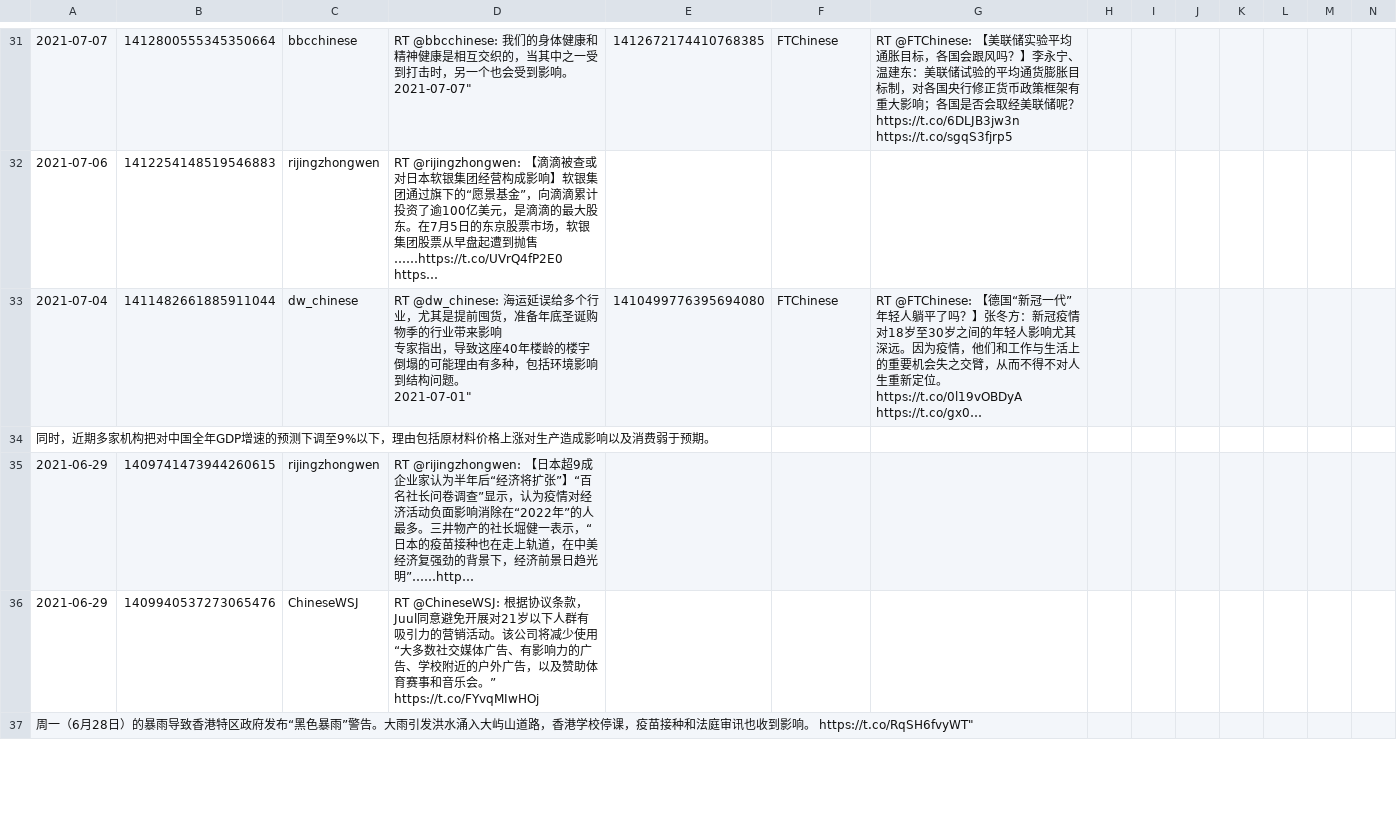
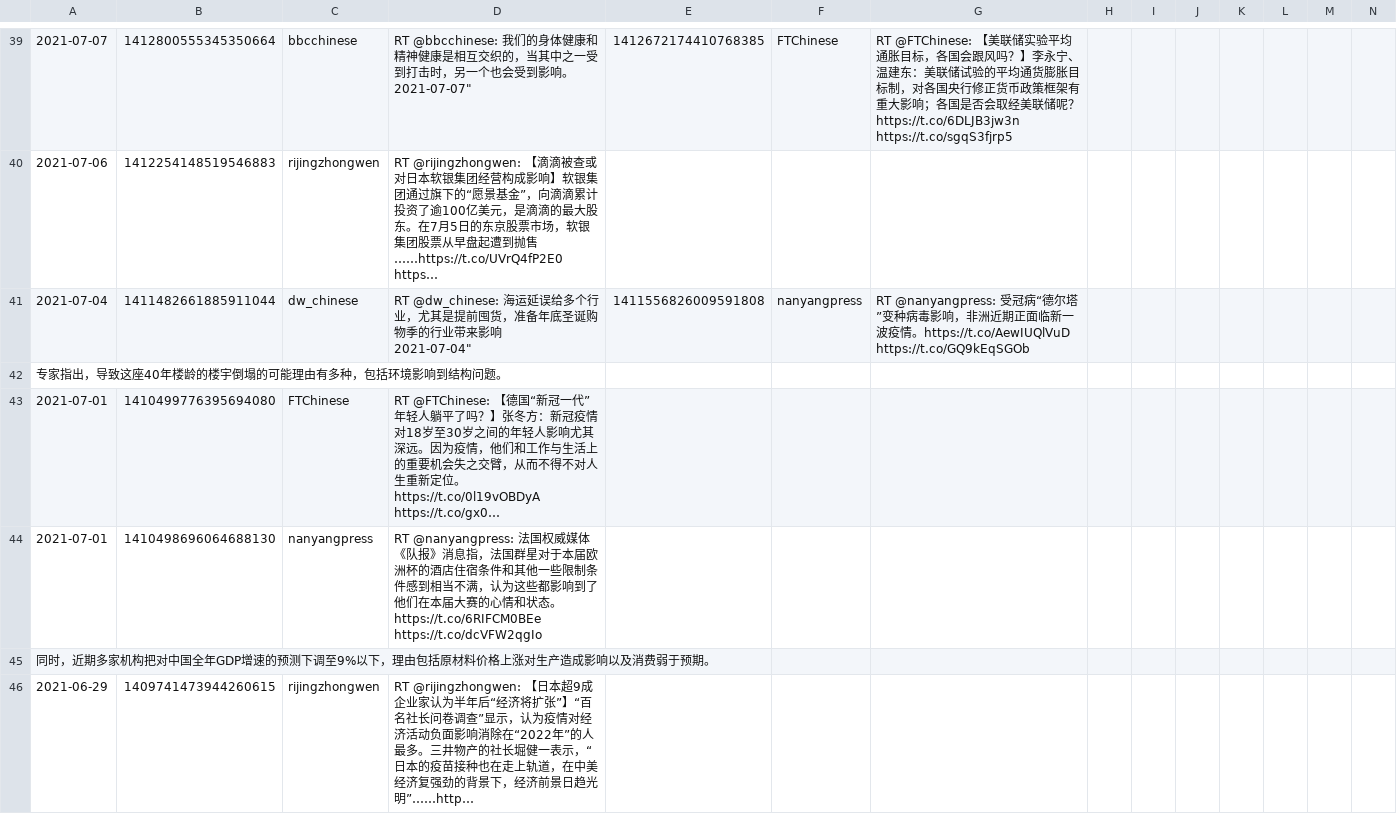
Before and after one commit to artxgj/twitter-chinese-text, a CSV file: selected-words-tweets/影响.csv, drawn as a sheet; only a part is shown, gaps mark what is left out; the shorter side is filled out with more unchanged rows; addresses are those after the commit; rows hold the shown columns only; ↵ is a line break in a cell; the diff covers the shown part only; the diff names each change by its address in the sheet, - before the commit and + after, or states it on an @@ line.

```diff
--- a/selected-words-tweets/影响.csv
+++ b/selected-words-tweets/影响.csv
-D41: …来影响 ↵ 专家指出，导致这座40年楼龄的楼宇倒塌的可能理由有多种，包括环境影响到结构问题。 ↵ 2021-07-01"
+D41: …来影响 ↵ 2021-07-04"
-E41: 1410499776395694080
+E41: 1411556826009591808
-F41: FTChinese
+F41: nanyangpress
-G41: RT @FTChinese: 【德国“新冠一代”年轻人躺平了吗？】张冬方：新冠疫情对18岁至30岁之间的年轻人影响尤其深远。因为疫情，他们和工作与生活上的重要机会失之交臂，从而不得不对人生重新定位。https://t.co/0l19vOBDyA https://t.co/gx0…
+G41: RT @nanyangpress: 受冠病“德尔塔”变种病毒影响，非洲近期正面临新一波疫情。https://t.co/AewIUQlVuD https://t.co/GQ9kEqSGOb
+row 42: 专家指出，导致这座40年楼龄的楼宇倒塌的可能理由有多种，包括环境影响到结构问题。
+row 43: 2021-07-01 | 1410499776395694080 | FTChinese | RT @FTChinese: 【德国“新冠一代”年轻人躺平了吗？】张冬方：新冠疫情对18岁至30岁之间的年轻人影响尤其深远。因为疫情，他们和工作与生活上的重要机会失之交臂，从而不得不对人生重新定位。https://t.co/0l19vOBDyA https://t.co/gx0…
+row 44: 2021-07-01 | 1410498696064688130 | nanyangpress | RT @nanyangpress: 法国权威媒体《队报》消息指，法国群星对于本届欧洲杯的酒店住宿条件和其他一些限制条件感到相当不满，认为这些都影响到了他们在本届大赛的心情和状态。 https://t.co/6RIFCM0BEe https://t.co/dcVFW2qgIo
```
Also changed, not shown: 10 added rows, 1 removed row and 13 edited cells elsewhere in this file, selected-words-tweets/导致.csv, selected-words-tweets/感染.csv, 50 other files.
